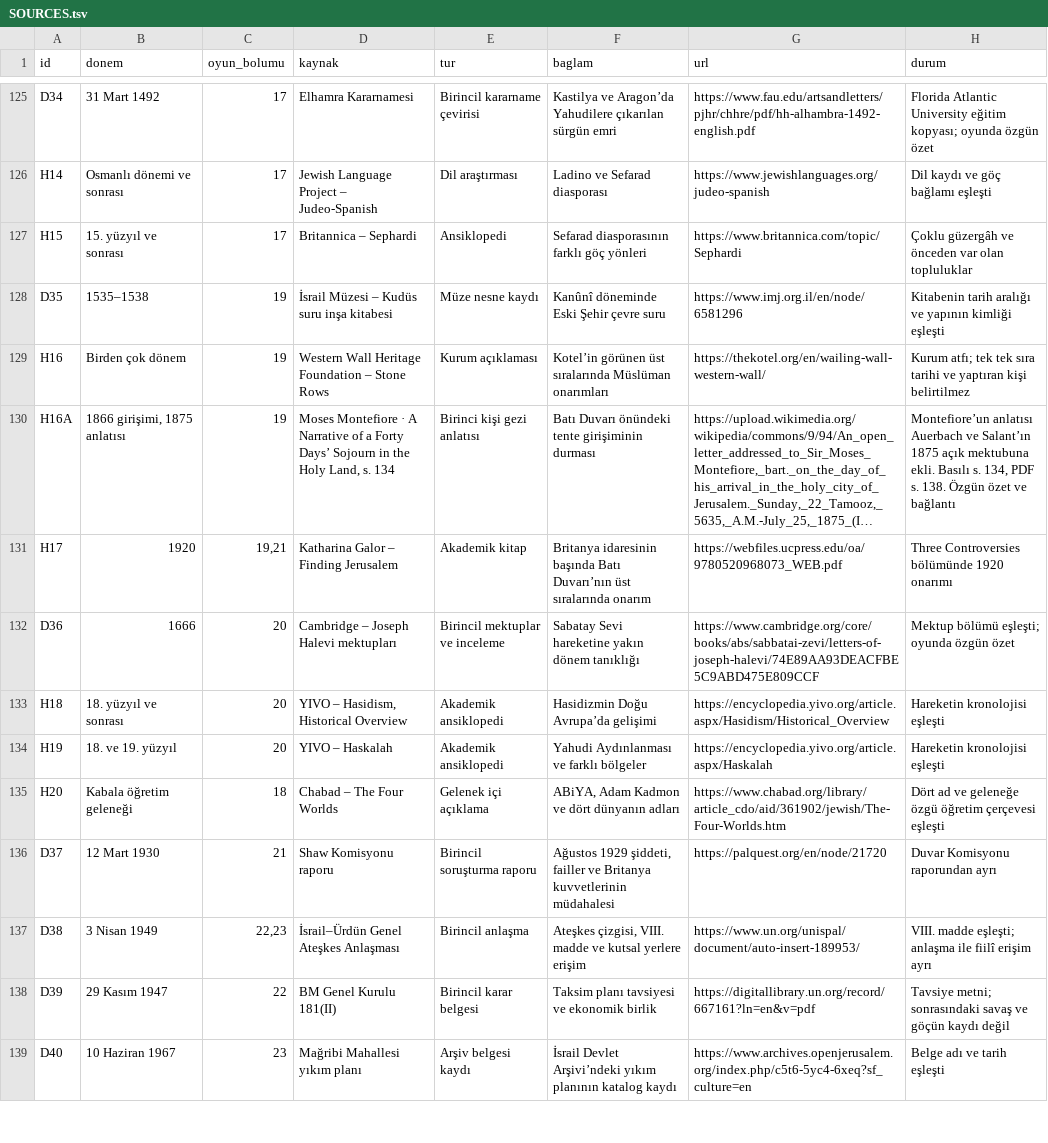
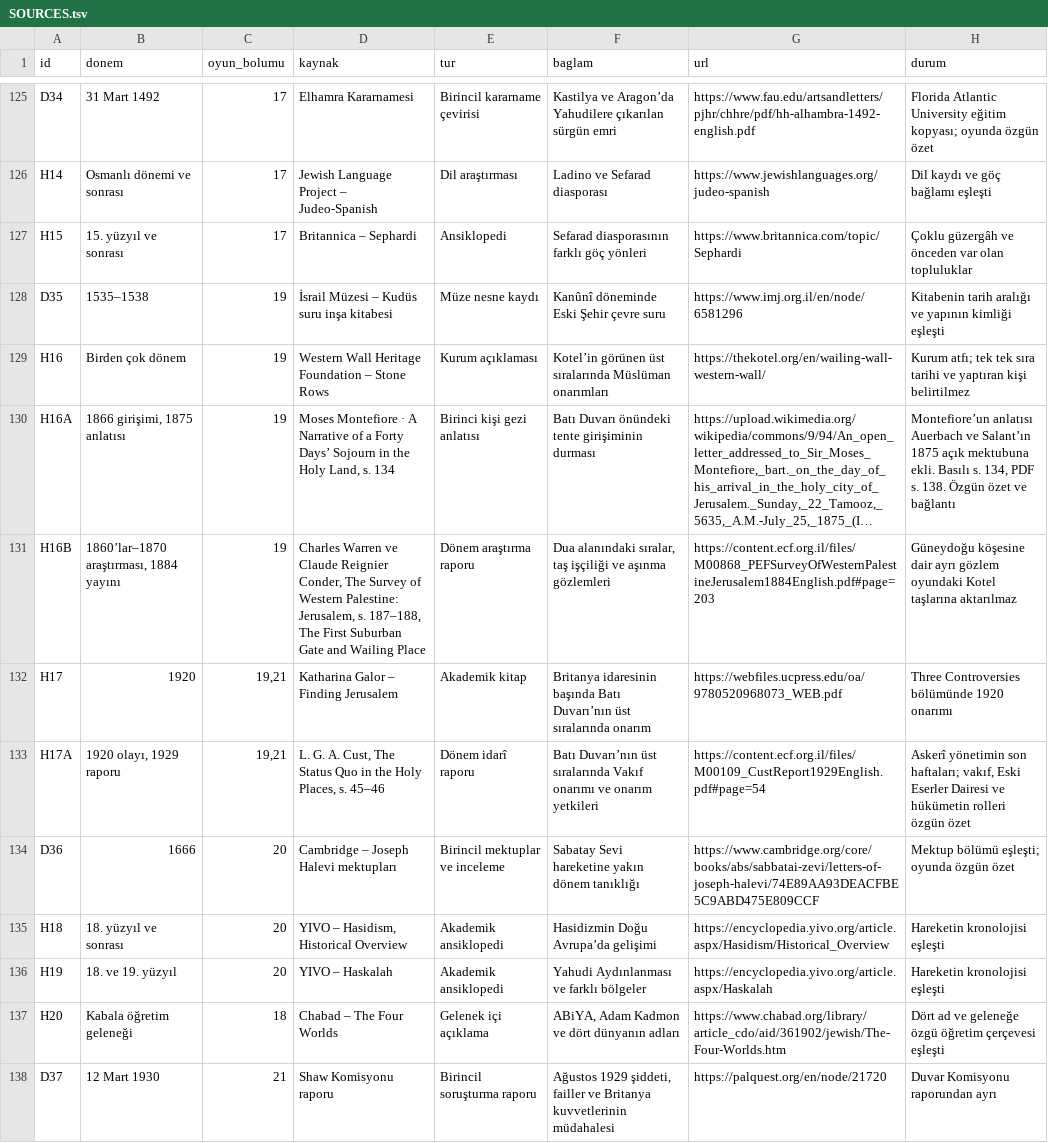
Before and after one commit to kaansavukduran/wall, a TSV file: docs/SOURCES.tsv, drawn as a sheet; only a part is shown, gaps mark what is left out; the shorter side is filled out with more unchanged rows; long unchanged cells end in …; the diff names each change by its address in the sheet, - before the commit and + after, or states it on an @@ line.

```diff
--- a/docs/SOURCES.tsv
+++ b/docs/SOURCES.tsv
+row 131: H16B | 1860’lar–1870 araştırması, 1884 yayını | 19 | Charles Warren ve Claude Reignier Conder, The Survey of Western Palestine: Jerusalem, s. 187–188, The First Suburban Gate and Wailing Place | Dönem araştırma raporu | Dua alanındaki sıralar, taş işçiliği ve aşınma gözlemleri | https://content.ecf.org.il/files/M00868_PEFSurveyOfWesternPalestineJerusalem1884English.pdf#page=203 | Güneydoğu köşesine dair ayrı gözlem oyundaki Kotel taşlarına aktarılmaz
+row 133: H17A | 1920 olayı, 1929 raporu | 19,21 | L. G. A. Cust, The Status Quo in the Holy Places, s. 45–46 | Dönem idarî raporu | Batı Duvarı’nın üst sıralarında Vakıf onarımı ve onarım yetkileri | https://content.ecf.org.il/files/M00109_CustReport1929English.pdf#page=54 | Askerî yönetimin son haftaları; vakıf, Eski Eserler Dairesi ve hükümetin rolleri özgün özet
```
Also changed, not shown: 8 other files.
